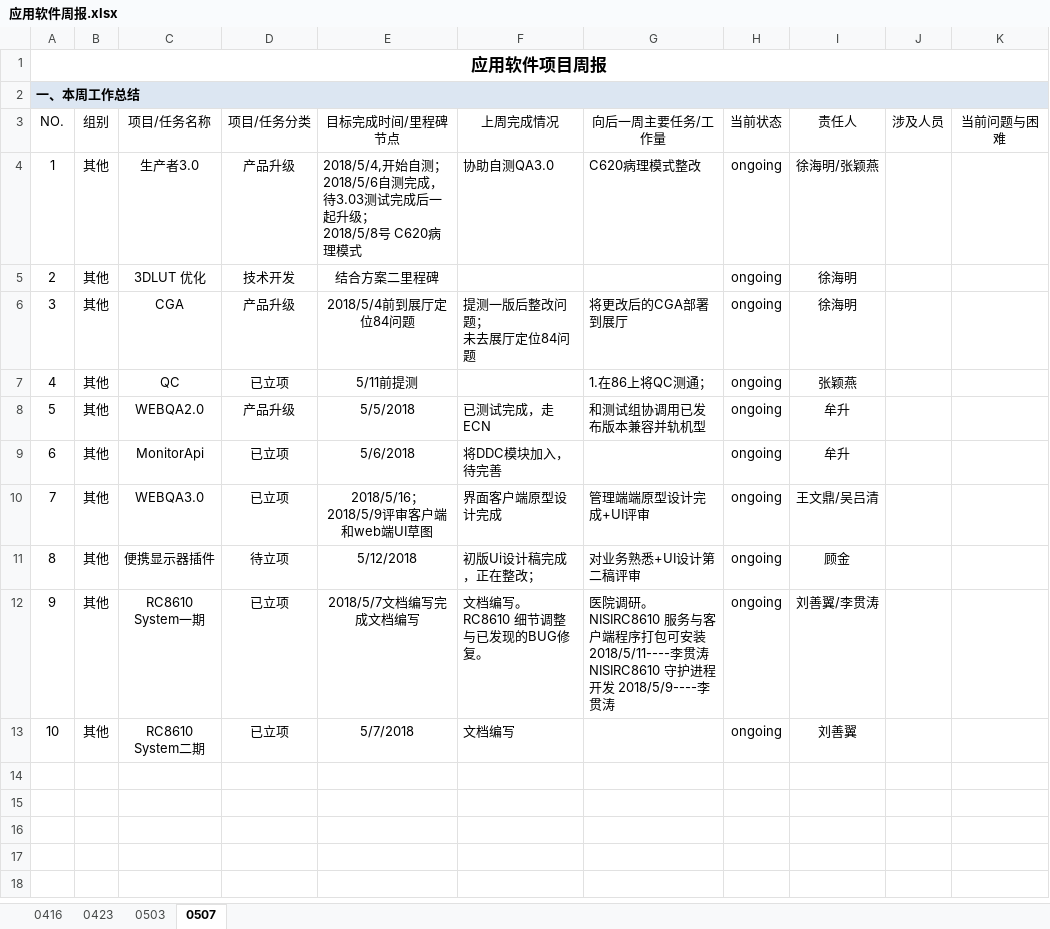
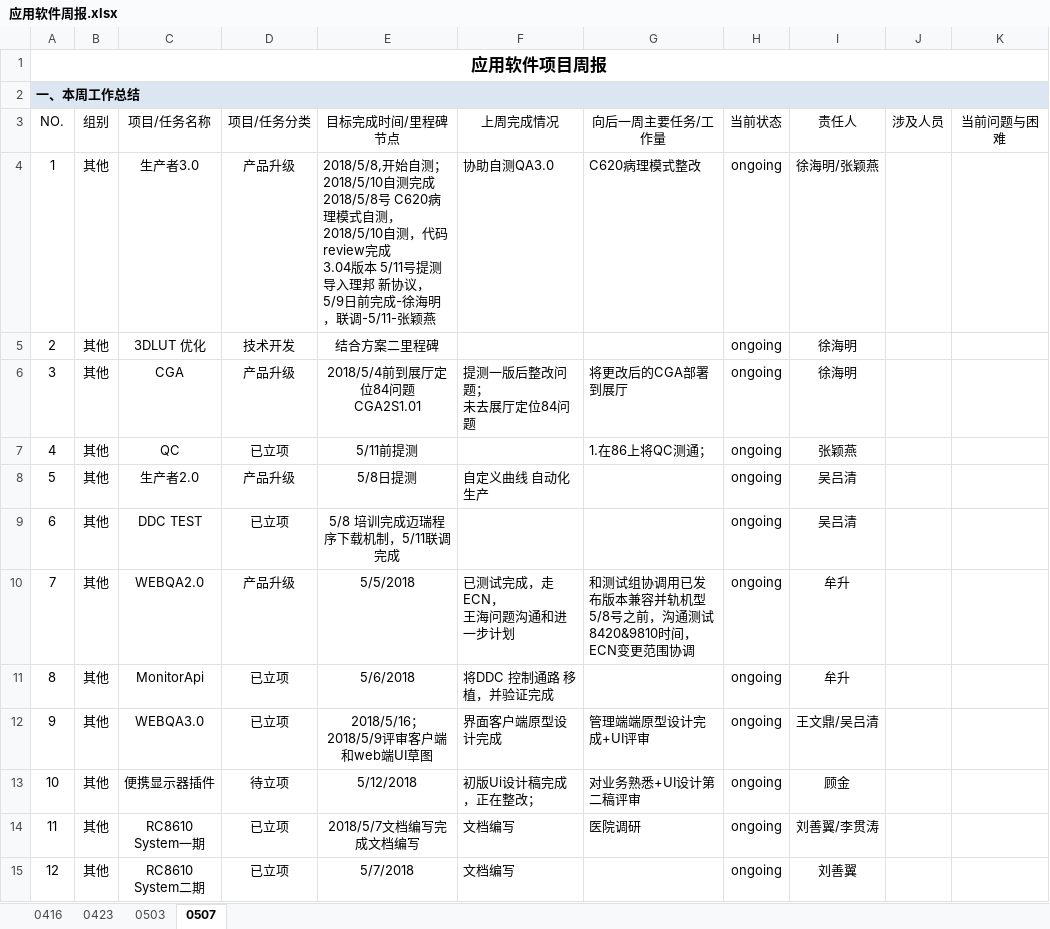
Before and after one commit to JUSHA1996/Logs, an Excel workbook: 应用软件周报.xlsx, sheet 0507, drawn as a sheet; values as stored, in another font and other column widths than the file's, no borders; conditional formats not drawn; addresses are those after the commit; ↵ is a line break in a cell; the diff names each change by its address in the sheet, - before the commit and + after, or states it on an @@ line.

Commit message:
王文鼎-最新周报

```diff
--- a/应用软件周报.xlsx (sheet 0507)
+++ b/应用软件周报.xlsx (sheet 0507)
-E4 (目标完成时间/里程碑节点): 2018/5/4,开始自测；2018/5/6自测完成，待3.03测试完成后一起升级； ↵ 2018/5/8号 C620病理模式
+E4 (目标完成时间/里程碑节点): 2018/5/8,开始自测；2018/5/10自测完成 ↵ 2018/5/8号 C620病理模式自测，2018/5/10自测，代码review完成 ↵ 3.04版本 5/11号提测 ↵ 导入理邦 新协议，5/9日前完成-徐海明，联调-5/11-张颖燕
-E6 (目标完成时间/里程碑节点): 2018/5/4前到展厅定位84问题
+E6 (目标完成时间/里程碑节点): 2018/5/4前到展厅定位84问题 ↵ CGA2S1.01
+row 8: 5 | 其他 | 生产者2.0 | 产品升级 | 5/8日提测 | 自定义曲线 自动化生产 |  | ongoing | 吴吕清
+row 9: 6 | 其他 | DDC TEST | 已立项 | 5/8 培训完成迈瑞程序下载机制，5/11联调完成 |  |  | ongoing | 吴吕清
@@ column A (NO.) renumbered from row 10 down @@
-F10 (上周完成情况): 已测试完成，走ECN
+F10 (上周完成情况): 已测试完成，走ECN， ↵ 王海问题沟通和进一步计划
-G10 (向后一周主要任务/工作量): 和测试组协调用已发布版本兼容并轨机型
+G10 (向后一周主要任务/工作量): 和测试组协调用已发布版本兼容并轨机型5/8号之前，沟通测试8420&9810时间，ECN变更范围协调
-F11 (上周完成情况): 将DDC模块加入，待完善
+F11 (上周完成情况): 将DDC 控制通路 移植，并验证完成
-F14 (上周完成情况): 文档编写。 ↵ RC8610 细节调整与已发现的BUG修复。
+F14 (上周完成情况): 文档编写
-G14 (向后一周主要任务/工作量): 医院调研。 ↵ NISIRC8610 服务与客户端程序打包可安装 2018/5/11----李贯涛 ↵ NISIRC8610 守护进程开发 2018/5/9----李贯涛
+G14 (向后一周主要任务/工作量): 医院调研
```
